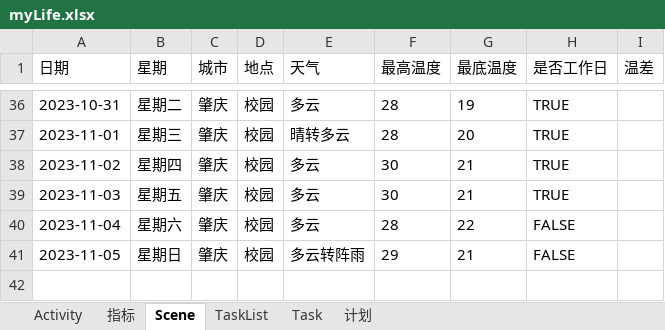
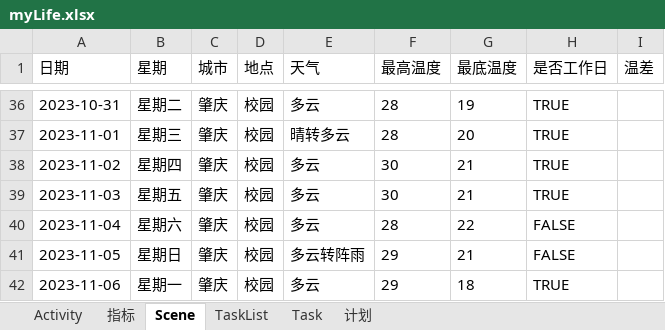
Before and after one commit to GQQYZYY/mylife, an Excel workbook: myLife.xlsx, sheet Scene, drawn as a sheet; only a part is shown, gaps mark what is left out; values as stored, in another font and other column widths than the file's, no borders; the diff names each change by its address in the sheet, - before the commit and + after, or states it on an @@ line.

```diff
--- a/myLife.xlsx (sheet Scene)
+++ b/myLife.xlsx (sheet Scene)
+row 42: 2023-11-06 | 星期一 | 肇庆 | 校园 | 多云 | 29 | 18 | TRUE
```
Also changed, not shown: sheet Activity, sheet 指标, sheet 计划.
